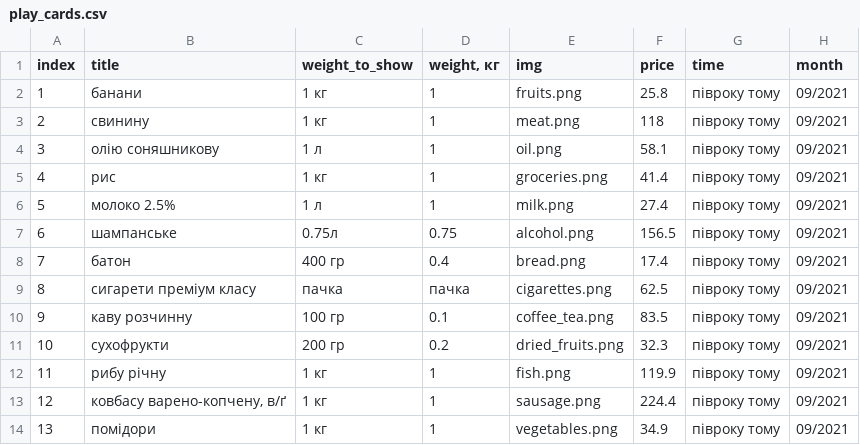
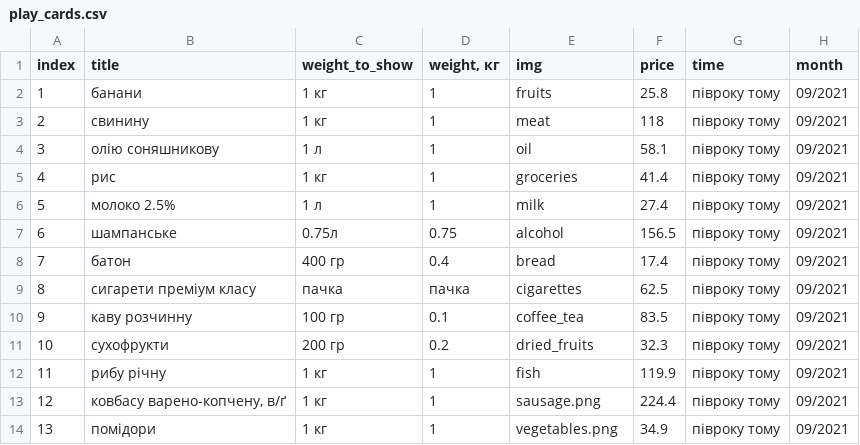
Before and after one commit to texty/food_prices, a CSV file: data/play_cards.csv, drawn as a sheet.

```diff
--- a/data/play_cards.csv
+++ b/data/play_cards.csv
@@ -1,13 +1,13 @@
 index,title,weight_to_show,"weight, кг",img,price,time,month
-1,банани,1 кг,1,fruits.png,25.8,півроку тому,09/2021
-2,свинину,1 кг,1,meat.png,118,півроку тому,09/2021
-3,олію соняшникову,1 л,1,oil.png,58.1,півроку тому,09/2021
-4,рис,1 кг,1,groceries.png,41.4,півроку тому,09/2021
-5,молоко 2.5%,1 л,1,milk.png,27.4,півроку тому,09/2021
-6,шампанське,0.75л,0.75,alcohol.png,156.5,півроку тому,09/2021
-7,батон,400 гр,0.4,bread.png,17.4,півроку тому,09/2021
-8,сигарети преміум класу,пачка,пачка,cigarettes.png,62.5,півроку тому,09/2021
-9,каву розчинну,100 гр,0.1,coffee_tea.png,83.5,півроку тому,09/2021
-10,сухофрукти,200 гр,0.2,dried_fruits.png,32.3,півроку тому,09/2021
-11,рибу річну,1 кг,1,fish.png,119.9,півроку тому,09/2021
+1,банани,1 кг,1,fruits,25.8,півроку тому,09/2021
+2,свинину,1 кг,1,meat,118,півроку тому,09/2021
+3,олію соняшникову,1 л,1,oil,58.1,півроку тому,09/2021
+4,рис,1 кг,1,groceries,41.4,півроку тому,09/2021
+5,молоко 2.5%,1 л,1,milk,27.4,півроку тому,09/2021
+6,шампанське,0.75л,0.75,alcohol,156.5,півроку тому,09/2021
+7,батон,400 гр,0.4,bread,17.4,півроку тому,09/2021
+8,сигарети преміум класу,пачка,пачка,cigarettes,62.5,півроку тому,09/2021
+9,каву розчинну,100 гр,0.1,coffee_tea,83.5,півроку тому,09/2021
+10,сухофрукти,200 гр,0.2,dried_fruits,32.3,півроку тому,09/2021
+11,рибу річну,1 кг,1,fish,119.9,півроку тому,09/2021
 12,"ковбасу варено-копчену, в/ґ",1 кг,1,sausage.png,224.4,півроку тому,09/2021
```
Also changed, not shown: data/cpi_q1_median_january_2022_and_govstat_history.csv, 7 other files.
